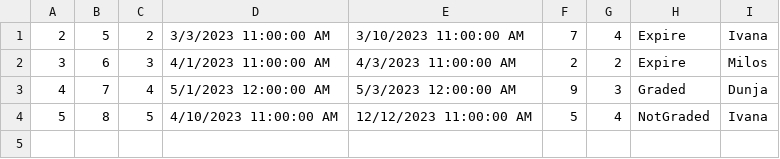
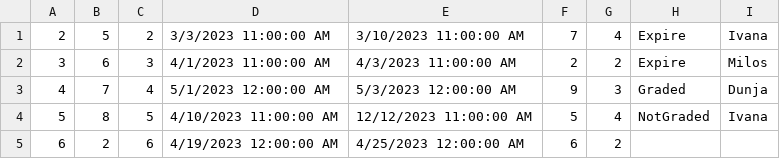
Before and after one commit to teodorazunic/SIMS, a CSV file: SIMS-Initial-Project-main/InitialProject/InitialProject/Resources/Data/reservations.csv, drawn as a sheet.

```diff
--- a/SIMS-Initial-Project-main/InitialProject/InitialProject/Resources/Data/reservations.csv
+++ b/SIMS-Initial-Project-main/InitialProject/InitialProject/Resources/Data/reservations.csv
@@ -4 +4,2 @@
 5|8|5|4/10/2023 11:00:00 AM|12/12/2023 11:00:00 AM|5|4|NotGraded|Ivana
+6|2|6|4/19/2023 12:00:00 AM|4/25/2023 12:00:00 AM|6|2||
```
Also changed, not shown: SIMS-Initial-Project-main/InitialProject/InitialProject/Resources/Data/movingrequests.csv, 20 other files.
